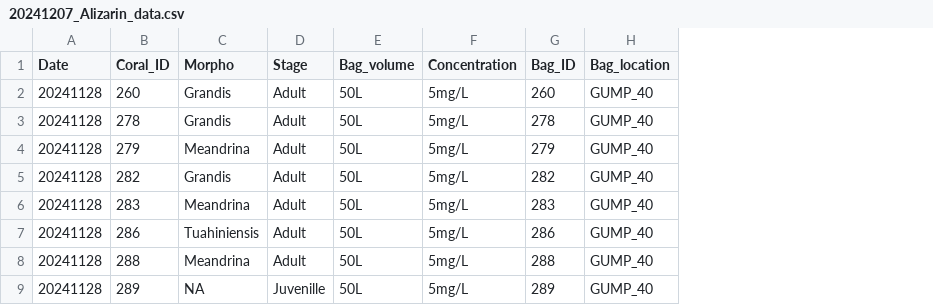
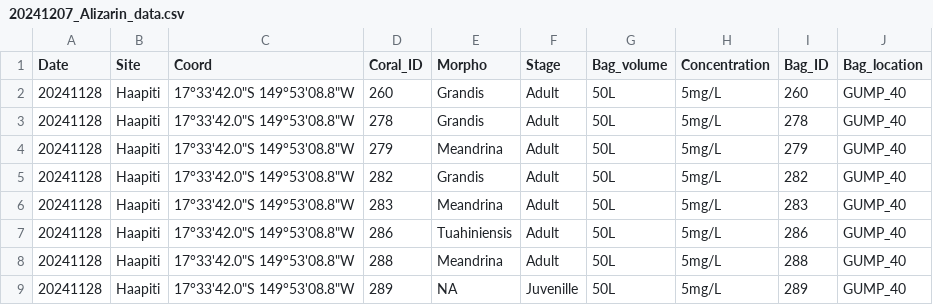
Before and after one commit to PierrickHarnay/POC_Skeletal_Characterization, a CSV file: Data/20241207_Alizarin_data.csv, drawn as a sheet; only a part is shown; the diff names each change by its address in the sheet, - before the commit and + after, or states it on an @@ line.

Commit message:
add coord alizarin site

```diff
--- a/Data/20241207_Alizarin_data.csv
+++ b/Data/20241207_Alizarin_data.csv
+column B (Site), rows 2-9: all Haapiti
+column C (Coord), rows 2-9: all 17°33'42.0"S 149°53'08.8"W
```
Also changed, not shown: 1 other file.
